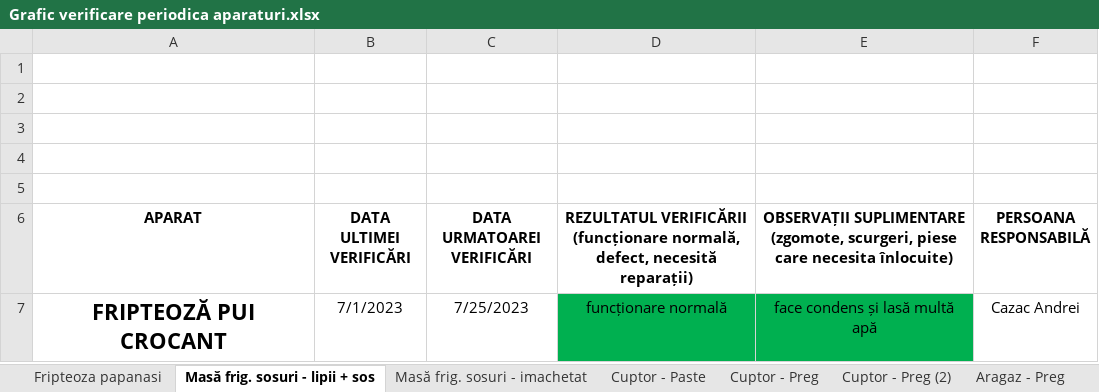
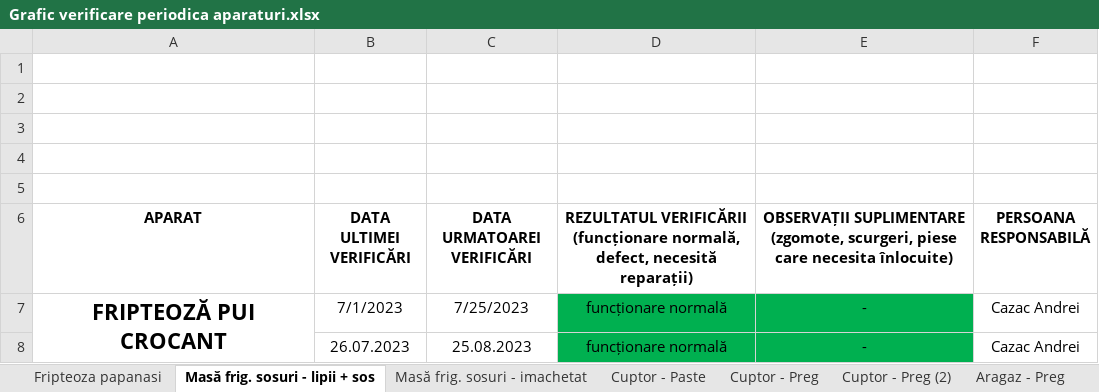
Before and after one commit to Productie/Documente, an Excel workbook: Grafic verificare periodica aparaturi.xlsx, sheet Masă frig. sosuri - lipii + sos, drawn as a sheet; values as stored, in another font and other column widths than the file's, no borders; charts and pictures not drawn; the diff names each change by its address in the sheet, - before the commit and + after, or states it on an @@ line.

```diff
--- a/Grafic verificare periodica aparaturi.xlsx (sheet Masă frig. sosuri - lipii + sos)
+++ b/Grafic verificare periodica aparaturi.xlsx (sheet Masă frig. sosuri - lipii + sos)
+A7:A8 merged
-E7: face condens și lasă multă apă
+E7: -
+row 8:  | 26.07.2023 | 25.08.2023 | funcționare normală | - | Cazac Andrei
```
Also changed, not shown: sheet Fripteoza papanasi, sheet Mixer Aluat Pizza, sheet Blender Supe - rezervă, sheet Cuptor Pizza, sheet Masă frig. sosuri - imachetat, sheet Cuptor - Paste.
